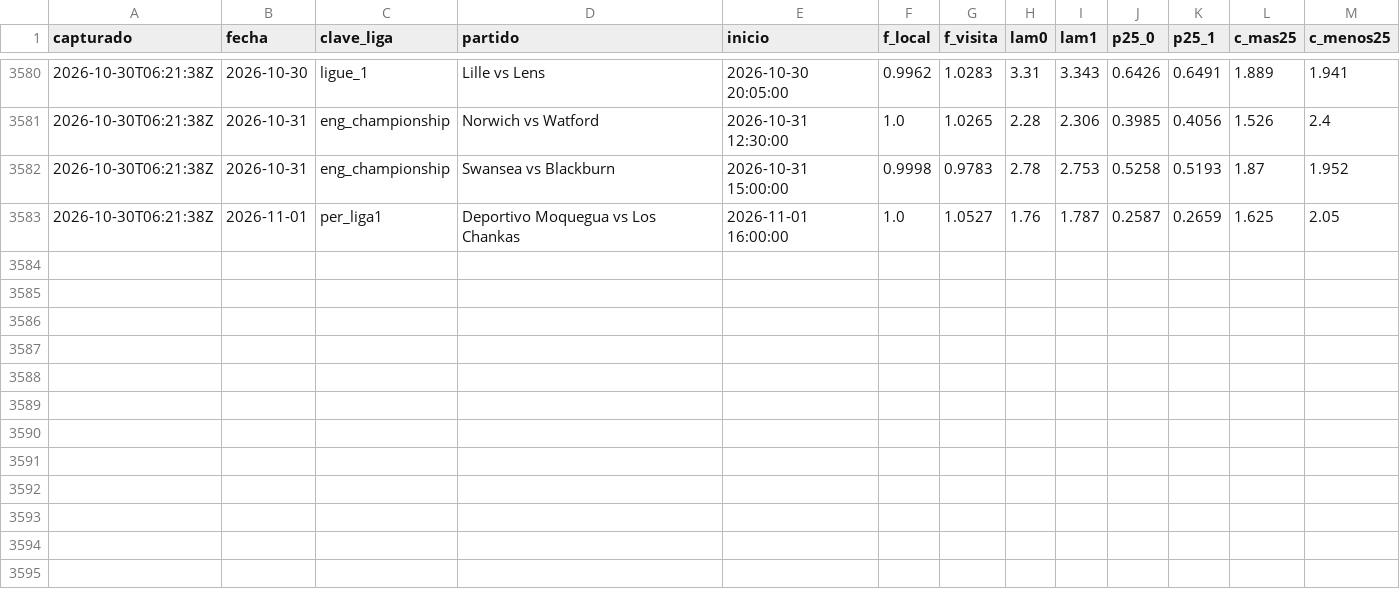
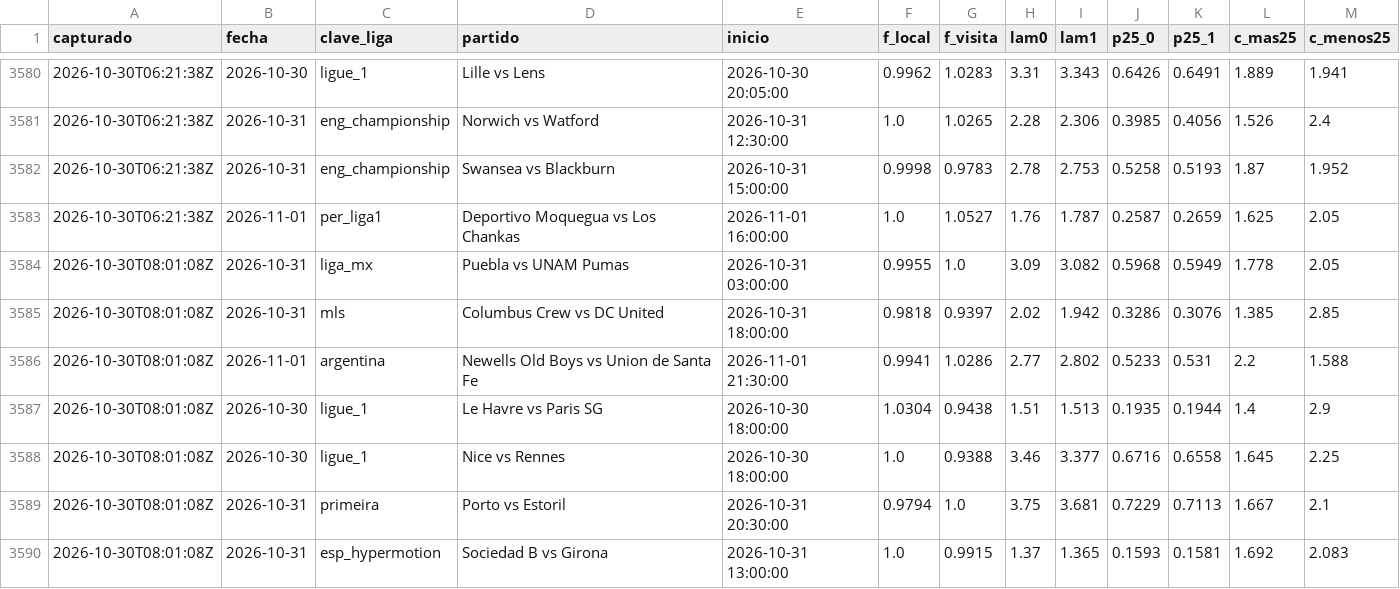
Before and after one commit to HectorMontiel/sharpicks, a CSV file: senal_bajas.csv, drawn as a sheet; only a part is shown, gaps mark what is left out.

```diff
--- a/senal_bajas.csv
+++ b/senal_bajas.csv
@@ -3583 +3583,8 @@ capturado,fecha,clave_liga,partido,inicio,f_local,f_visita,lam0,lam1,p25_0,p25_1
 2026-10-30T06:21:38Z,2026-11-01,per_liga1,Deportivo Moquegua vs Los Chankas,2026-11-01 16:00:00,1.0,1.0527,1.76,1.787,0.2587,0.2659,1.625,2.05
+2026-10-30T08:01:08Z,2026-10-31,liga_mx,Puebla vs UNAM Pumas,2026-10-31 03:00:00,0.9955,1.0,3.09,3.082,0.5968,0.5949,1.778,2.05
+2026-10-30T08:01:08Z,2026-10-31,mls,Columbus Crew vs DC United,2026-10-31 18:00:00,0.9818,0.9397,2.02,1.942,0.3286,0.3076,1.385,2.85
+2026-10-30T08:01:08Z,2026-11-01,argentina,Newells Old Boys vs Union de Santa Fe,2026-11-01 21:30:00,0.9941,1.0286,2.77,2.802,0.5233,0.531,2.2,1.588
+2026-10-30T08:01:08Z,2026-10-30,ligue_1,Le Havre vs Paris SG,2026-10-30 18:00:00,1.0304,0.9438,1.51,1.513,0.1935,0.1944,1.4,2.9
+2026-10-30T08:01:08Z,2026-10-30,ligue_1,Nice vs Rennes,2026-10-30 18:00:00,1.0,0.9388,3.46,3.377,0.6716,0.6558,1.645,2.25
+2026-10-30T08:01:08Z,2026-10-31,primeira,Porto vs Estoril,2026-10-31 20:30:00,0.9794,1.0,3.75,3.681,0.7229,0.7113,1.667,2.1
+2026-10-30T08:01:08Z,2026-10-31,esp_hypermotion,Sociedad B vs Girona,2026-10-31 13:00:00,1.0,0.9915,1.37,1.365,0.1593,0.1581,1.692,2.083
```
Also changed, not shown: analisis_seguimiento.csv, arriesgadas_seguimiento.csv, 22 other files.
